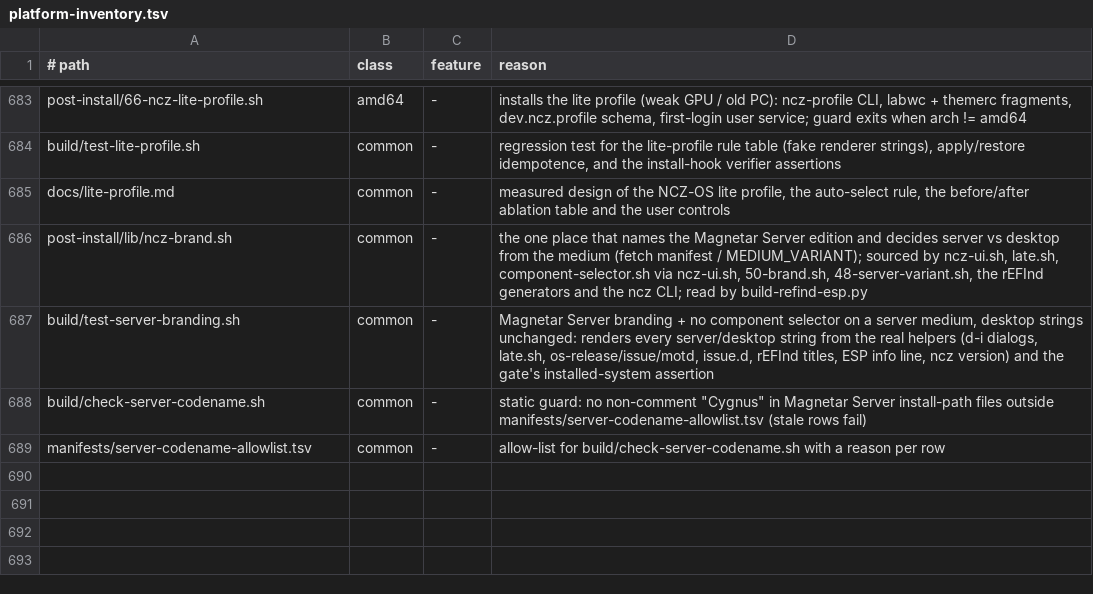
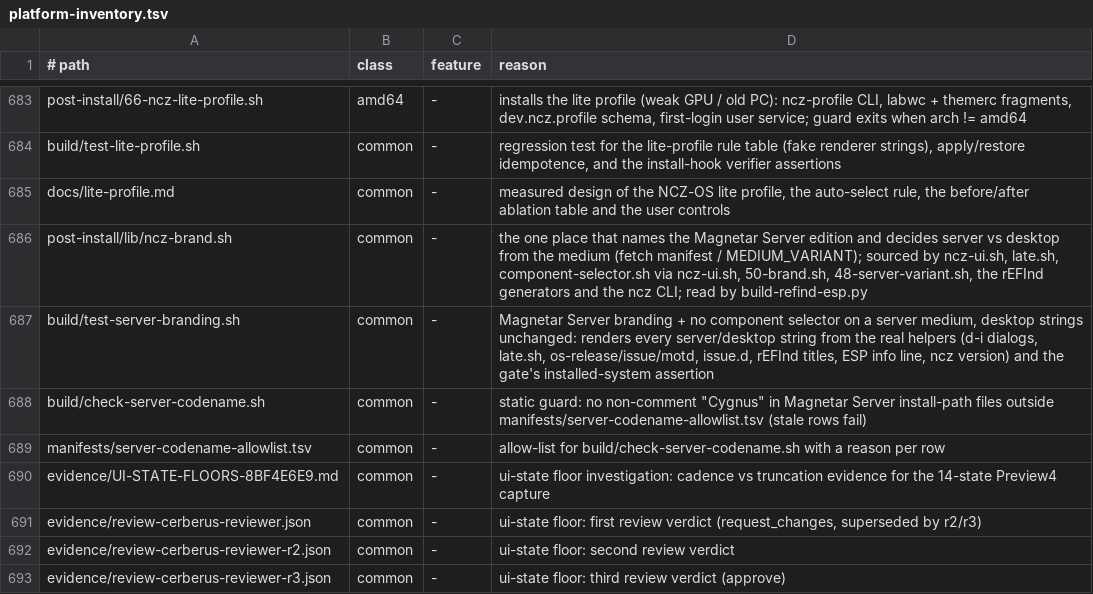
Before and after one commit to ncz-os/cix-installer, a TSV file: docs/platform-inventory.tsv, drawn as a sheet; only a part is shown, gaps mark what is left out; the diff names each change by its address in the sheet, - before the commit and + after, or states it on an @@ line.

Commit message:
platform-inventory: cover the ui-state floor evidence files
The image stage's lint-platform gate refuses a tracked file with no inventory row; the merged ui-state-floor branch added four evidence files (one investigation report, three review verdicts). Register them instead of dropping the record.

```diff
--- a/docs/platform-inventory.tsv
+++ b/docs/platform-inventory.tsv
+row 690: evidence/UI-STATE-FLOORS-8BF4E6E9.md | common | - | ui-state floor investigation: cadence vs truncation evidence for the 14-state Preview4 capture
+row 691: evidence/review-cerberus-reviewer.json | common | - | ui-state floor: first review verdict (request_changes, superseded by r2/r3)
+row 692: evidence/review-cerberus-reviewer-r2.json | common | - | ui-state floor: second review verdict
+row 693: evidence/review-cerberus-reviewer-r3.json | common | - | ui-state floor: third review verdict (approve)
```
